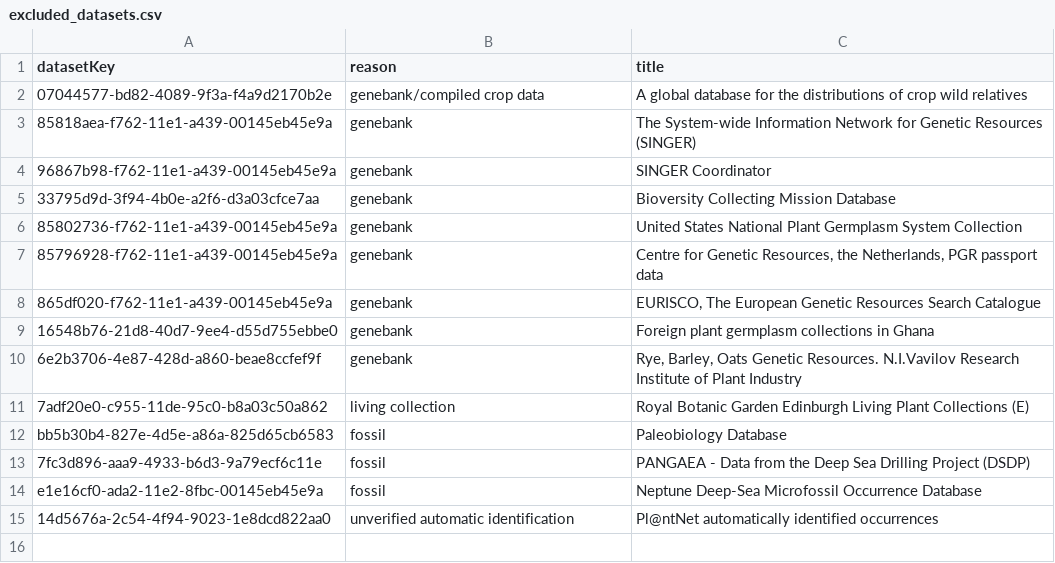
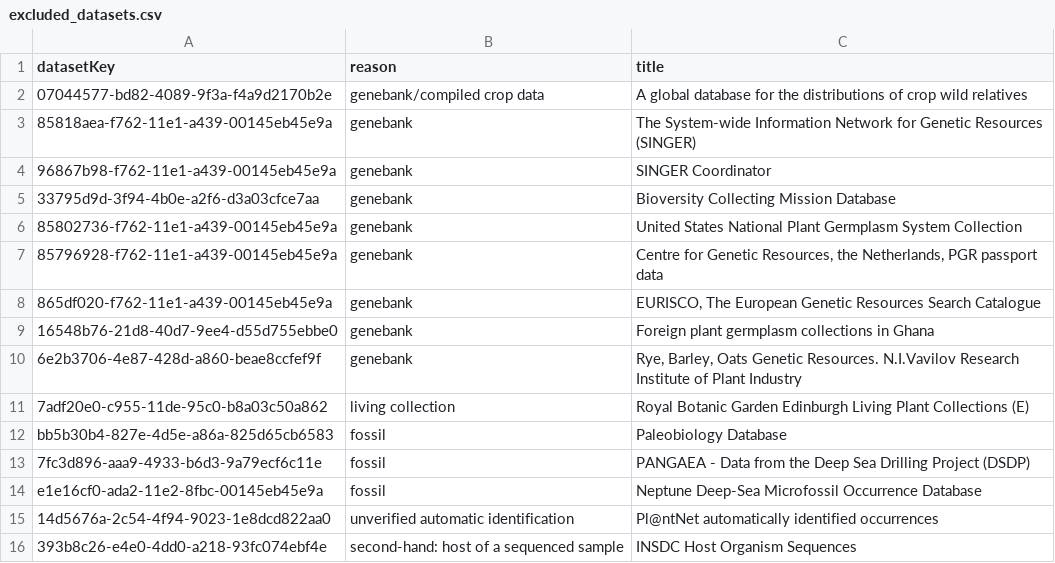
Before and after one commit to urbanmorph/overlooked, a CSV file: pipeline/ref/excluded_datasets.csv, drawn as a sheet; the diff names each change by its address in the sheet, - before the commit and + after, or states it on an @@ line.

```diff
--- a/pipeline/ref/excluded_datasets.csv
+++ b/pipeline/ref/excluded_datasets.csv
+row 16: 393b8c26-e4e0-4dd0-a218-93fc074ebf4e | second-hand: host of a sequenced sample | INSDC Host Organism Sequences
```
Also changed, not shown: 11 other files.
